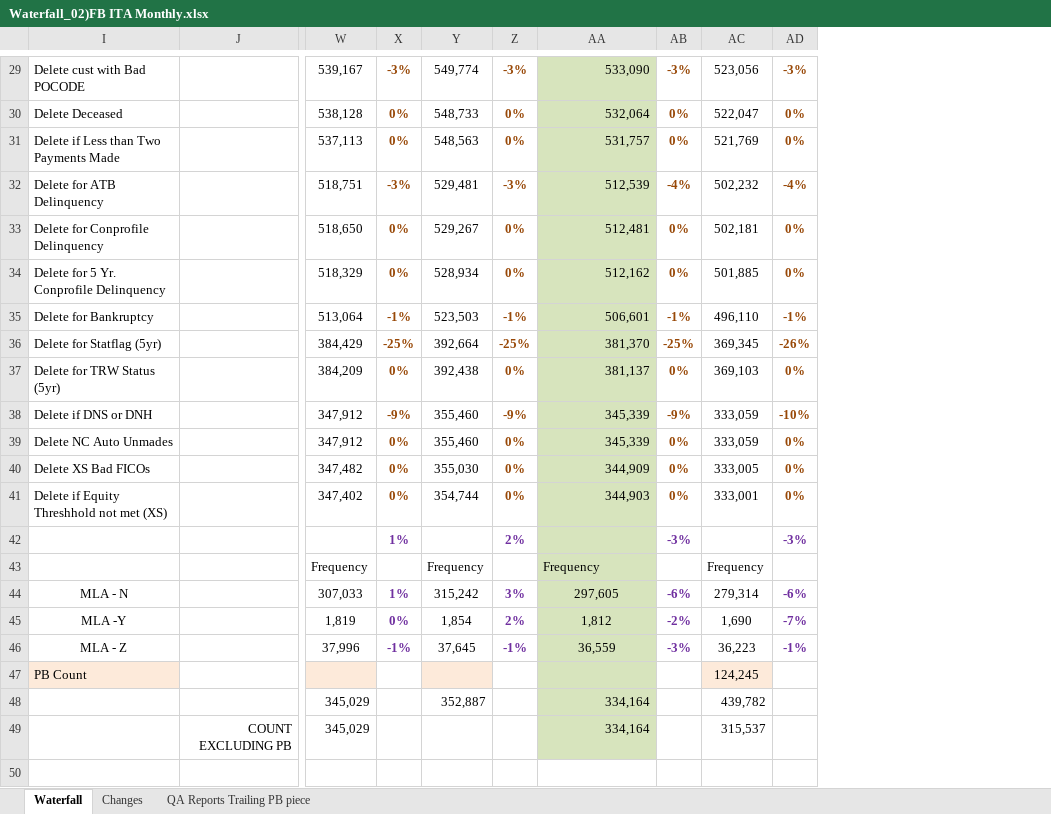
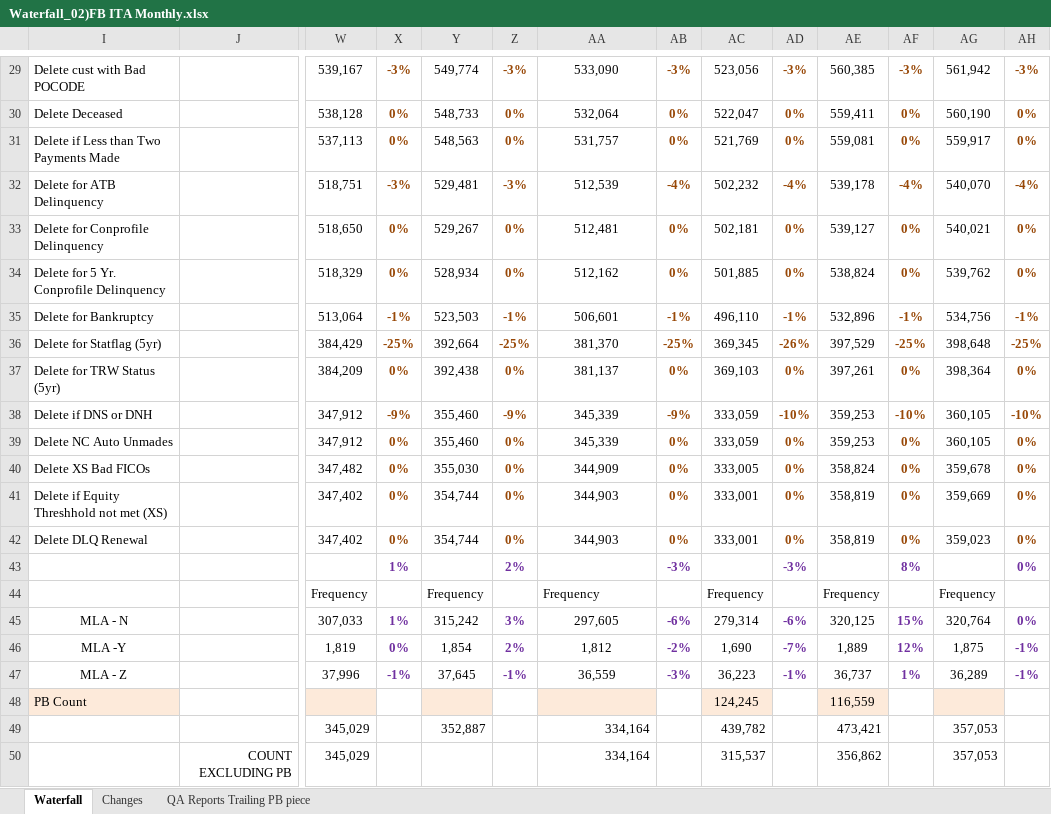
Before and after one commit to charlesepps79/FBXMITA, an Excel workbook: Waterfall_02)FB ITA Monthly.xlsx, sheet Waterfall, drawn as a sheet; only a part is shown, gaps mark what is left out; values as stored, in another font and other column widths than the file's, no borders; addresses are those after the commit; rows hold the shown columns only; the diff covers the shown part only; the diff names each change by its address in the sheet, - before the commit and + after, or states it on an @@ line.

```diff
--- a/Waterfall_02)FB ITA Monthly.xlsx (sheet Waterfall)
+++ b/Waterfall_02)FB ITA Monthly.xlsx (sheet Waterfall)
+column AE, rows 29-41: 560,385 | 559,411 | 559,081 | 539,178 | 539,127 | 538,824 | 532,896 | 397,529 | 397,261 | 359,253 | 359,253 | 358,824 | 358,819; rows 44-50: Frequency | 320,125 | 1,889 | 36,737 | 116,559 | 473,421 | 356,862
+column AF, rows 29-41: -3% | 0% | 0% | -4% | 0% | 0% | -1% | -25% | 0% | -10% | 0% | 0% | 0%; rows 43-47: 8% |  | 15% | 12% | 1%
+column AG, rows 29-41: 561,942 | 560,190 | 559,917 | 540,070 | 540,021 | 539,762 | 534,756 | 398,648 | 398,364 | 360,105 | 360,105 | 359,678 | 359,669; rows 44-50: Frequency | 320,764 | 1,875 | 36,289 |  | 357,053 | 357,053
+column AH, rows 29-41: -3% | 0% | 0% | -4% | 0% | 0% | -1% | -25% | 0% | -10% | 0% | 0% | 0%; rows 43-47: 0% |  | 0% | -1% | -1%
@@ AA29:AA41 fill: #D7E4BD → none, alignment: right → center @@
+row 42: Delete DLQ Renewal |  | 347,402 | 0% | 354,744 | 0% | 344,903 | 0% | 333,001 | 0% | 358,819 | 0% | 359,023 | 0%
-AA43:AA47 fill: #D7E4BD
+AA43:AA47 fill: none
-AA48 fill: #D7E4BD
+AA48 fill: #FDEADA
-AA49:AA50 fill: #D7E4BD
+AA49:AA50 fill: none
```
Also changed, not shown: 2 edited cells and cell formats elsewhere in this sheet, formulas that keep their value, 2 other files.
